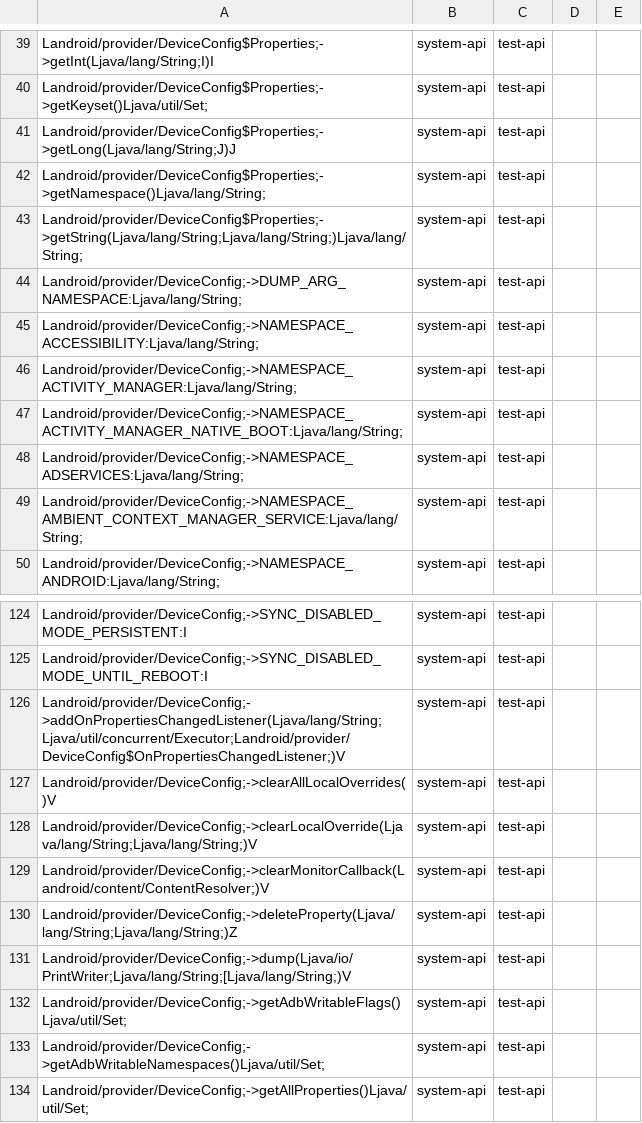
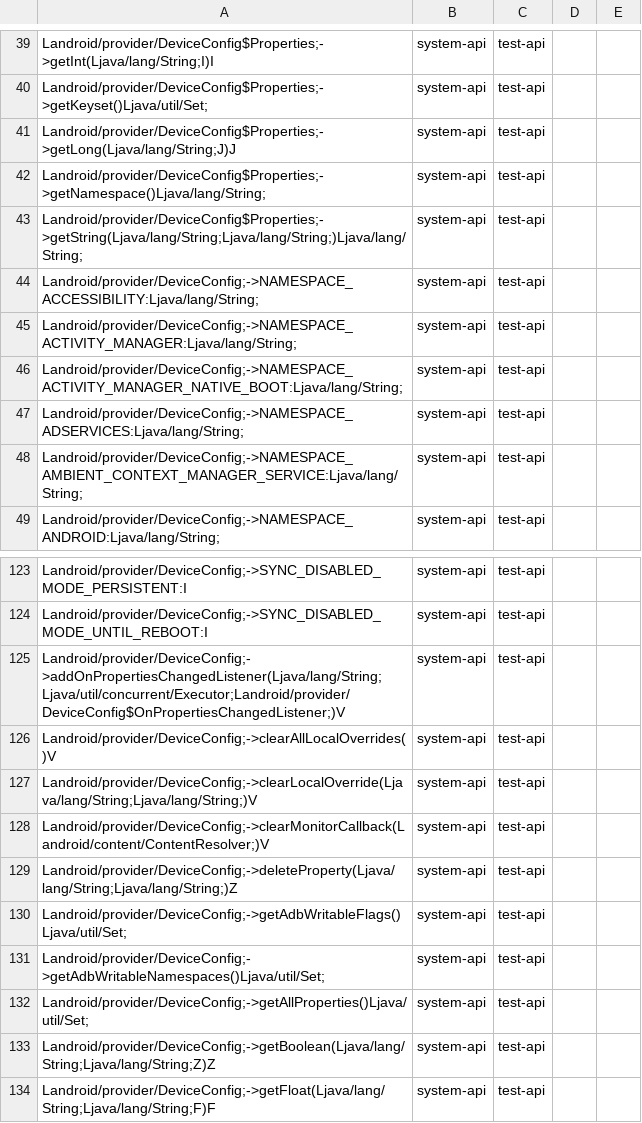
Before and after one commit to CodeLinaro-mirror/la_platform_prebuilts_module_sdk_ConfigInfrastructure, a CSV file: current/hiddenapi/filtered-stub-flags.csv, drawn as a sheet; only a part is shown, gaps mark what is left out; the shorter side is filled out with more unchanged rows.

```diff
--- a/current/hiddenapi/filtered-stub-flags.csv
+++ b/current/hiddenapi/filtered-stub-flags.csv
@@ -43,3 +43,2 @@ Landroid/provider/DeviceConfig$Properties;->getNamespace()Ljava/lang/String;,sys
 Landroid/provider/DeviceConfig$Properties;->getString(Ljava/lang/String;Ljava/lang/String;)Ljava/lang/String;,system-api,test-api
-Landroid/provider/DeviceConfig;->DUMP_ARG_NAMESPACE:Ljava/lang/String;,system-api,test-api
 Landroid/provider/DeviceConfig;->NAMESPACE_ACCESSIBILITY:Ljava/lang/String;,system-api,test-api
@@ -130,3 +129,2 @@ Landroid/provider/DeviceConfig;->clearMonitorCallback(Landroid/content/ContentRe
 Landroid/provider/DeviceConfig;->deleteProperty(Ljava/lang/String;Ljava/lang/String;)Z,system-api,test-api
-Landroid/provider/DeviceConfig;->dump(Ljava/io/PrintWriter;Ljava/lang/String;[Ljava/lang/String;)V,system-api,test-api
 Landroid/provider/DeviceConfig;->getAdbWritableFlags()Ljava/util/Set;,system-api,test-api
```
Also changed, not shown: current/hiddenapi/filtered-flags.csv, 6 other files.
